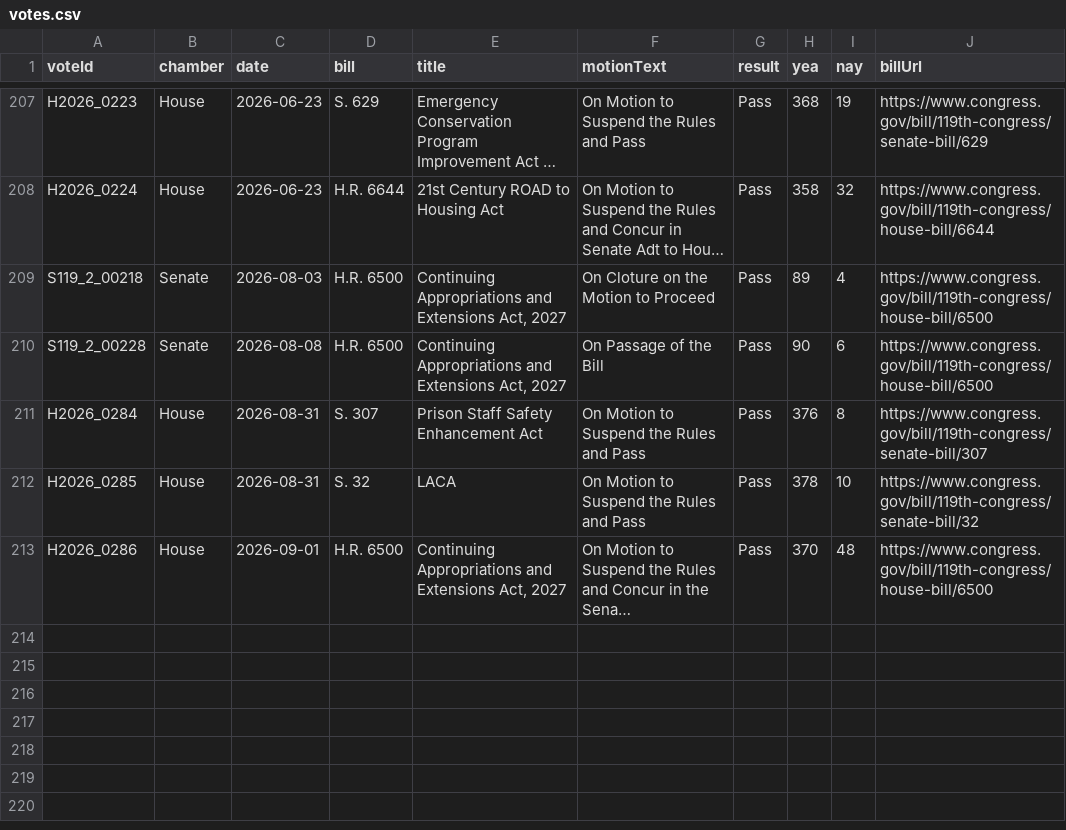
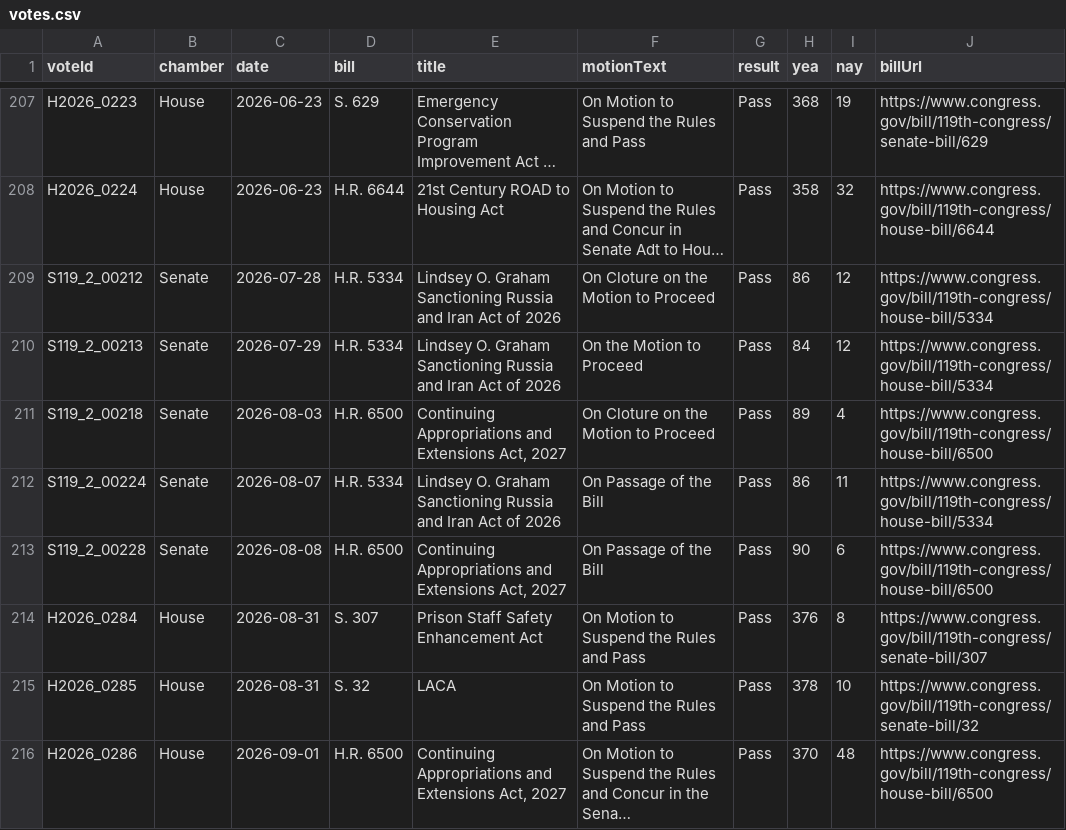
Before and after one commit to Votega/ga-federal-legislators, a CSV file: data/votes.csv, drawn as a sheet; only a part is shown, gaps mark what is left out; long unchanged cells end in …; the diff covers the shown part only; the diff names each change by its address in the sheet, - before the commit and + after, or states it on an @@ line.

Commit message:
Publish data/votes.csv from votega.org

```diff
--- a/data/votes.csv
+++ b/data/votes.csv
+row 209: S119_2_00212 | Senate | 2026-07-28 | H.R. 5334 | Lindsey O. Graham Sanctioning Russia and Iran Act of 2026 | On Cloture on the Motion to Proceed | Pass | 86 | 12 | https://www.congress.gov/bill/119th-congress/house-bill/5334
+row 210: S119_2_00213 | Senate | 2026-07-29 | H.R. 5334 | Lindsey O. Graham Sanctioning Russia and Iran Act of 2026 | On the Motion to Proceed | Pass | 84 | 12 | https://www.congress.gov/bill/119th-congress/house-bill/5334
+row 212: S119_2_00224 | Senate | 2026-08-07 | H.R. 5334 | Lindsey O. Graham Sanctioning Russia and Iran Act of 2026 | On Passage of the Bill | Pass | 86 | 11 | https://www.congress.gov/bill/119th-congress/house-bill/5334
```
Also changed, not shown: 1 added row and 3 edited cells elsewhere in this file.
